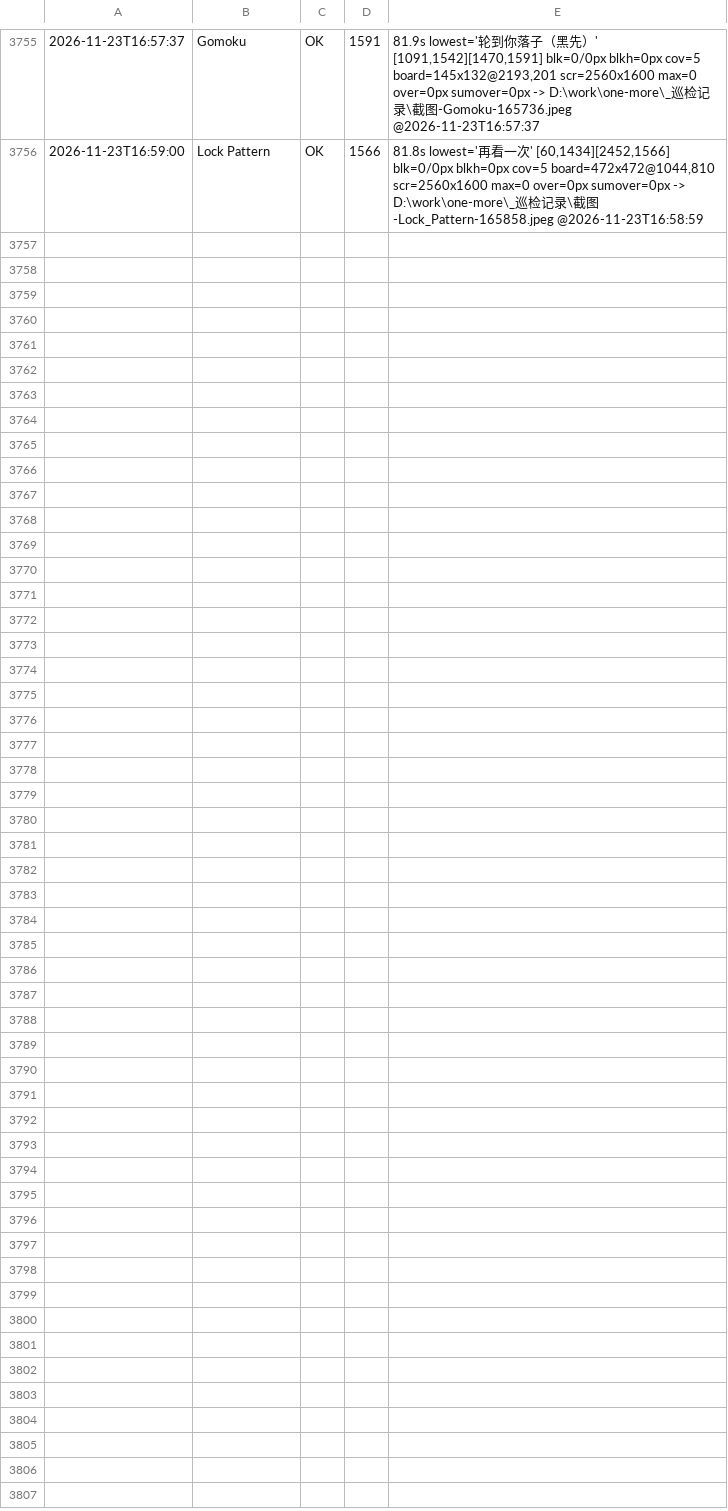
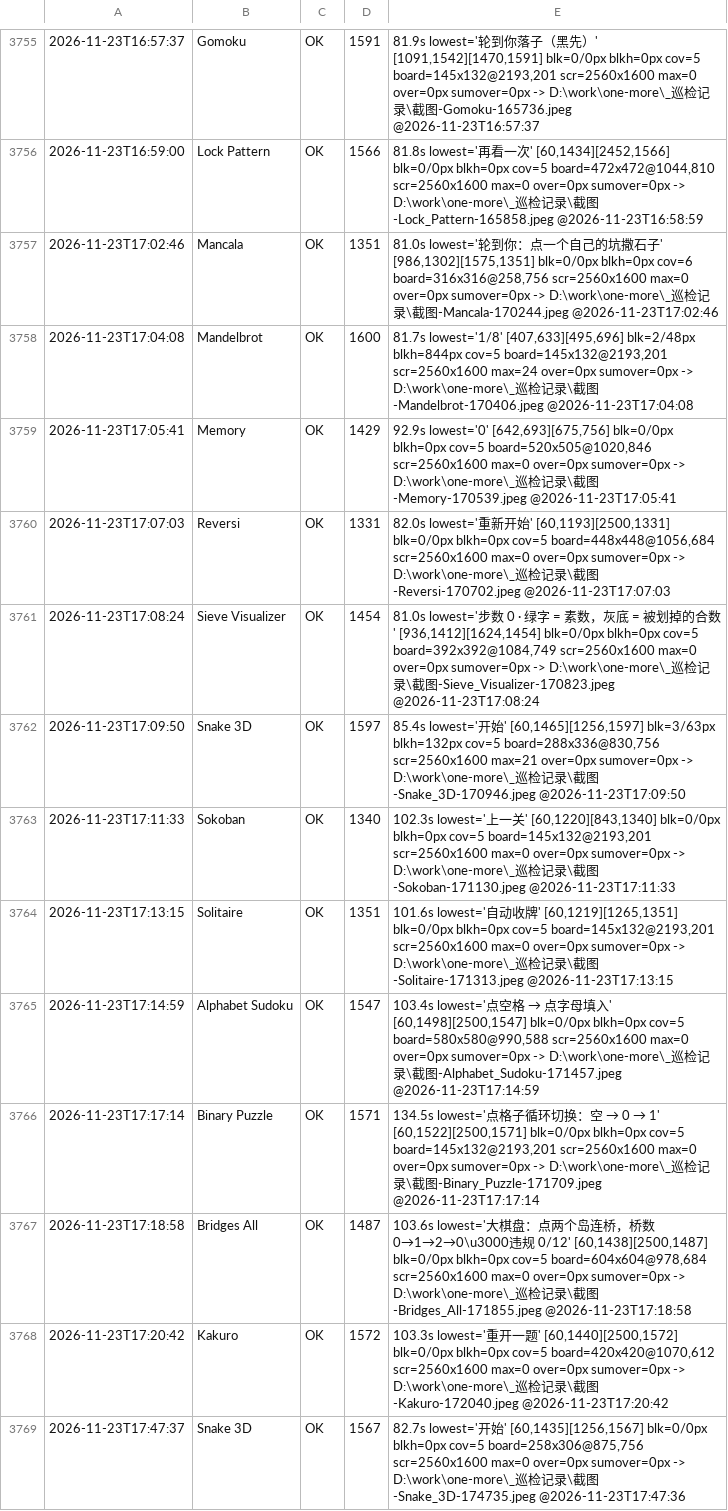
Before and after one commit to AWEsome639/one-more, a TSV file: _巡检记录/layout-canonical.tsv, drawn as a sheet; only a part is shown, gaps mark what is left out; the diff names each change by its address in the sheet, - before the commit and + after, or states it on an @@ line.

```diff
--- a/_巡检记录/layout-canonical.tsv
+++ b/_巡检记录/layout-canonical.tsv
+row 3757: 2026-11-23T17:02:46 | Mancala | OK | 1351 | 81.0s lowest='轮到你：点一个自己的坑撒石子' [986,1302][1575,1351] blk=0/0px blkh=0px cov=6 board=316x316@258,756 scr=2560x1600 max=0 over=0px sumover=0px -> D:\work\one-more\_巡检记录\截图-Mancala-170244.jpeg @2026-11-23T17:02:46
+row 3758: 2026-11-23T17:04:08 | Mandelbrot | OK | 1600 | 81.7s lowest='1/8' [407,633][495,696] blk=2/48px blkh=844px cov=5 board=145x132@2193,201 scr=2560x1600 max=24 over=0px sumover=0px -> D:\work\one-more\_巡检记录\截图-Mandelbrot-170406.jpeg @2026-11-23T17:04:08
+row 3759: 2026-11-23T17:05:41 | Memory | OK | 1429 | 92.9s lowest='0' [642,693][675,756] blk=0/0px blkh=0px cov=5 board=520x505@1020,846 scr=2560x1600 max=0 over=0px sumover=0px -> D:\work\one-more\_巡检记录\截图-Memory-170539.jpeg @2026-11-23T17:05:41
+row 3760: 2026-11-23T17:07:03 | Reversi | OK | 1331 | 82.0s lowest='重新开始' [60,1193][2500,1331] blk=0/0px blkh=0px cov=5 board=448x448@1056,684 scr=2560x1600 max=0 over=0px sumover=0px -> D:\work\one-more\_巡检记录\截图-Reversi-170702.jpeg @2026-11-23T17:07:03
+row 3761: 2026-11-23T17:08:24 | Sieve Visualizer | OK | 1454 | 81.0s lowest='步数 0 · 绿字 = 素数，灰底 = 被划掉的合数' [936,1412][1624,1454] blk=0/0px blkh=0px cov=5 board=392x392@1084,749 scr=2560x1600 max=0 over=0px sumover=0px -> D:\work\one-more\_巡检记录\截图-Sieve_Visualizer-170823.jpeg @2026-11-23T17:08:24
+row 3762: 2026-11-23T17:09:50 | Snake 3D | OK | 1597 | 85.4s lowest='开始' [60,1465][1256,1597] blk=3/63px blkh=132px cov=5 board=288x336@830,756 scr=2560x1600 max=21 over=0px sumover=0px -> D:\work\one-more\_巡检记录\截图-Snake_3D-170946.jpeg @2026-11-23T17:09:50
+row 3763: 2026-11-23T17:11:33 | Sokoban | OK | 1340 | 102.3s lowest='上一关' [60,1220][843,1340] blk=0/0px blkh=0px cov=5 board=145x132@2193,201 scr=2560x1600 max=0 over=0px sumover=0px -> D:\work\one-more\_巡检记录\截图-Sokoban-171130.jpeg @2026-11-23T17:11:33
+row 3764: 2026-11-23T17:13:15 | Solitaire | OK | 1351 | 101.6s lowest='自动收牌' [60,1219][1265,1351] blk=0/0px blkh=0px cov=5 board=145x132@2193,201 scr=2560x1600 max=0 over=0px sumover=0px -> D:\work\one-more\_巡检记录\截图-Solitaire-171313.jpeg @2026-11-23T17:13:15
+row 3765: 2026-11-23T17:14:59 | Alphabet Sudoku | OK | 1547 | 103.4s lowest='点空格 → 点字母填入' [60,1498][2500,1547] blk=0/0px blkh=0px cov=5 board=580x580@990,588 scr=2560x1600 max=0 over=0px sumover=0px -> D:\work\one-more\_巡检记录\截图-Alphabet_Sudoku-171457.jpeg @2026-11-23T17:14:59
+row 3766: 2026-11-23T17:17:14 | Binary Puzzle | OK | 1571 | 134.5s lowest='点格子循环切换：空 → 0 → 1' [60,1522][2500,1571] blk=0/0px blkh=0px cov=5 board=145x132@2193,201 scr=2560x1600 max=0 over=0px sumover=0px -> D:\work\one-more\_巡检记录\截图-Binary_Puzzle-171709.jpeg @2026-11-23T17:17:14
+row 3767: 2026-11-23T17:18:58 | Bridges All | OK | 1487 | 103.6s lowest='大棋盘：点两个岛连桥，桥数 0→1→2→0\u3000违规 0/12' [60,1438][2500,1487] blk=0/0px blkh=0px cov=5 board=604x604@978,684 scr=2560x1600 max=0 over=0px sumover=0px -> D:\work\one-more\_巡检记录\截图-Bridges_All-171855.jpeg @2026-11-23T17:18:58
+row 3768: 2026-11-23T17:20:42 | Kakuro | OK | 1572 | 103.3s lowest='重开一题' [60,1440][2500,1572] blk=0/0px blkh=0px cov=5 board=420x420@1070,612 scr=2560x1600 max=0 over=0px sumover=0px -> D:\work\one-more\_巡检记录\截图-Kakuro-172040.jpeg @2026-11-23T17:20:42
+row 3769: 2026-11-23T17:47:37 | Snake 3D | OK | 1567 | 82.7s lowest='开始' [60,1435][1256,1567] blk=0/0px blkh=0px cov=5 board=258x306@875,756 scr=2560x1600 max=0 over=0px sumover=0px -> D:\work\one-more\_巡检记录\截图-Snake_3D-174735.jpeg @2026-11-23T17:47:36
```
Also changed, not shown: 2 other files.
